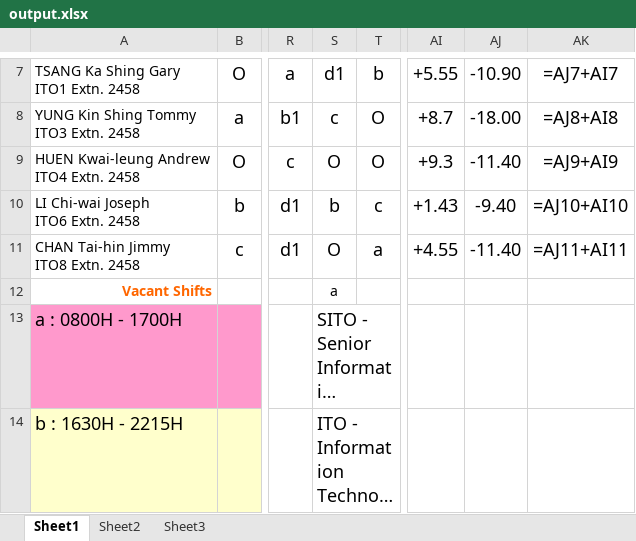
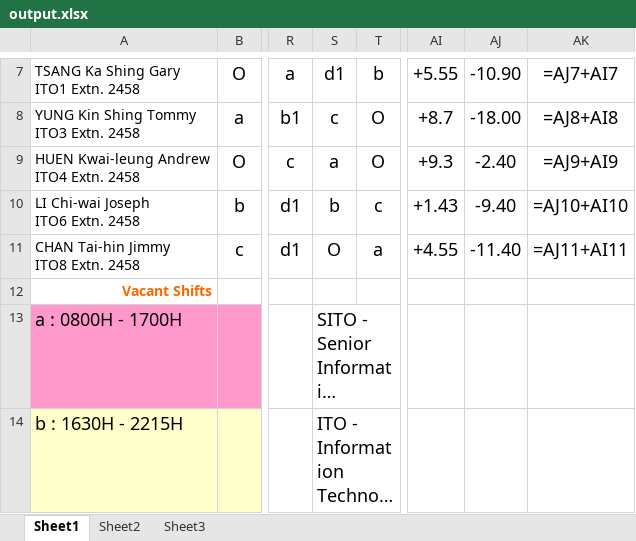
Before and after one commit to KNVB/rosterWeb, an Excel workbook: output.xlsx, sheet Sheet1, drawn as a sheet; only a part is shown, gaps mark what is left out; long unchanged cells end in …; values as stored, in another font and other column widths than the file's, no borders; formulas without a stored value are shown as written; conditional formats not drawn; the diff names each change by its address in the sheet, - before the commit and + after, or states it on an @@ line.

Commit message:
Before the copy data feature.

```diff
--- a/output.xlsx (sheet Sheet1)
+++ b/output.xlsx (sheet Sheet1)
-S9: O
+S9: a
-AJ9: -11.40
+AJ9: -2.40
-S12: a
+S12: (empty)
```
Also changed, not shown: 25 other files.
